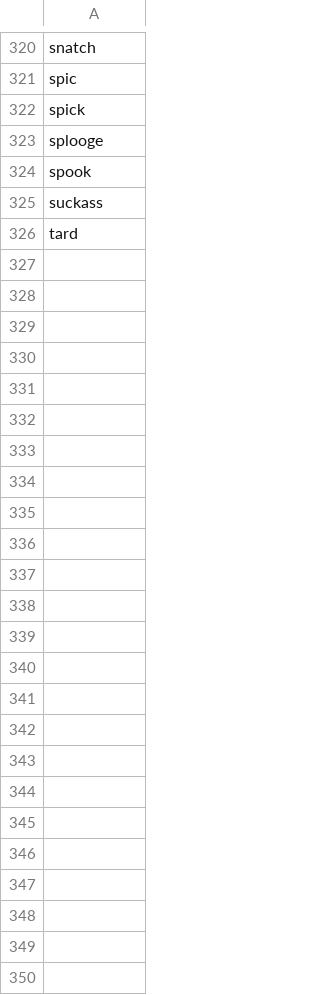
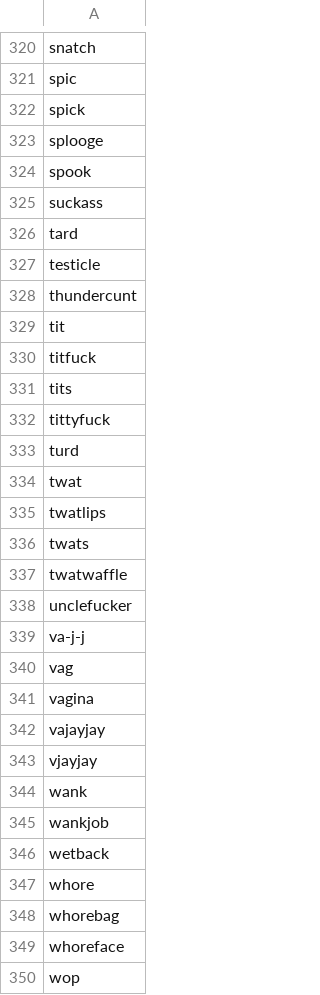
Before and after one commit to notmehul/datasets, a CSV file: abuses.csv, drawn as a sheet; only a part is shown, gaps mark what is left out.

Commit message:
Update abuses.csv

```diff
--- a/abuses.csv
+++ b/abuses.csv
@@ -326 +326,25 @@ suckass
 tard
+testicle
+thundercunt
+tit
+titfuck
+tits
+tittyfuck
+turd
+twat
+twatlips
+twats
+twatwaffle
+unclefucker
+va-j-j
+vag
+vagina
+vajayjay
+vjayjay
+wank
+wankjob
+wetback
+whore
+whorebag
+whoreface
+wop
```
